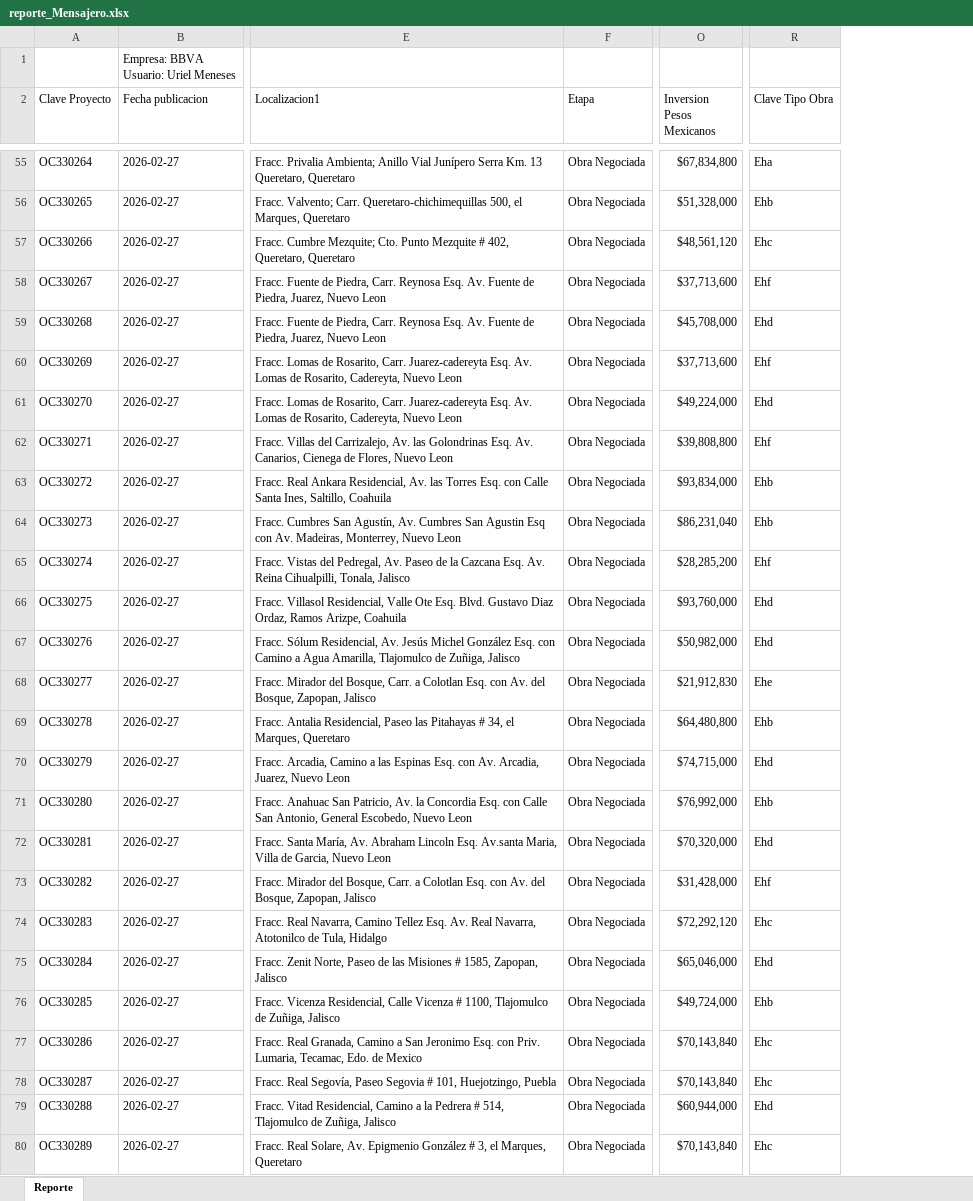
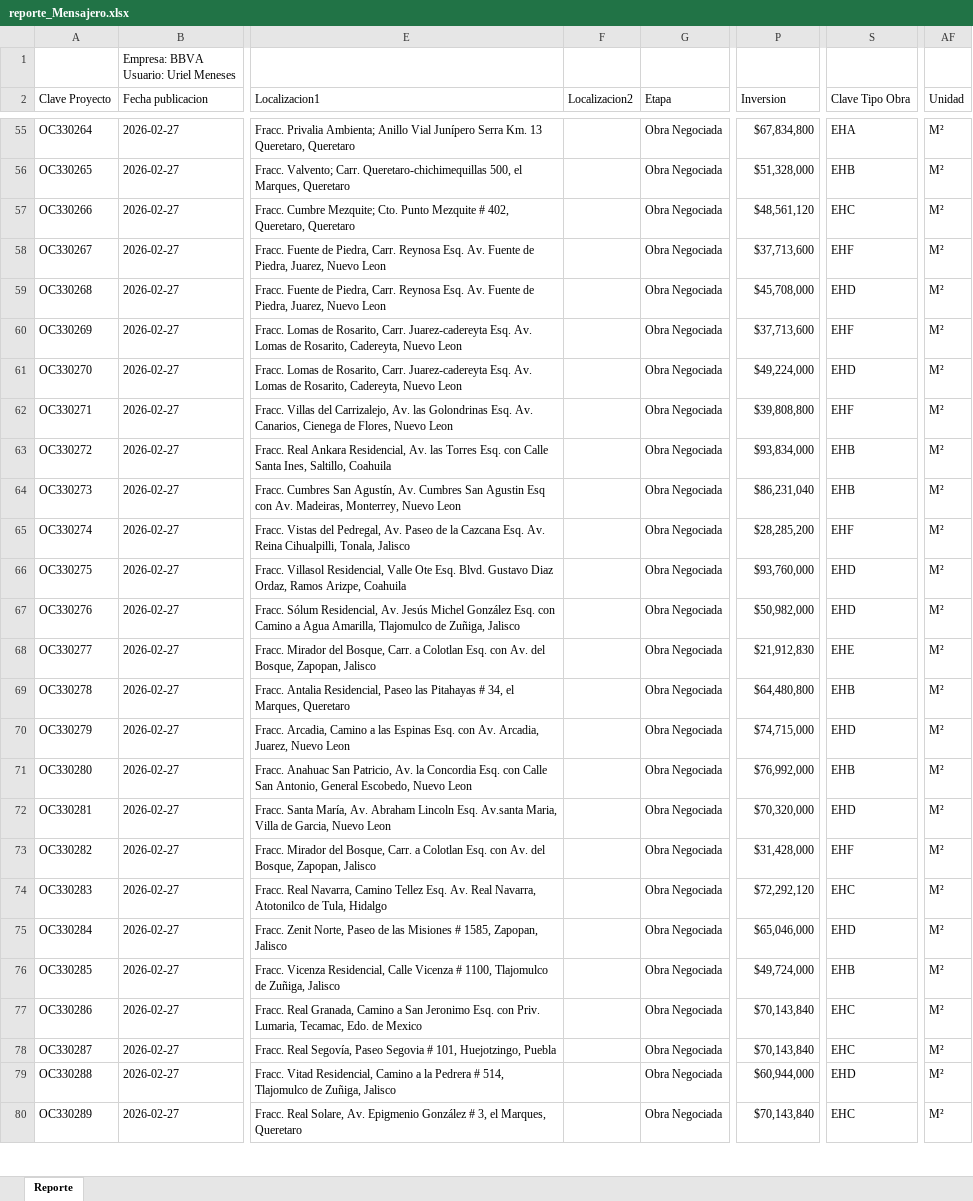
Before and after one commit to UrielMeneses849/ETLMensajero, an Excel workbook: reporte_Mensajero.xlsx, sheet Reporte, drawn as a sheet; only a part is shown, gaps mark what is left out; values as stored, in another font and other column widths than the file's, no cell formats; charts and pictures not drawn; addresses are those after the commit; the diff covers the shown part only; the diff names each change by its address in the sheet, - before the commit and + after, or states it on an @@ line.

```diff
--- a/reporte_Mensajero.xlsx (sheet Reporte)
+++ b/reporte_Mensajero.xlsx (sheet Reporte)
+column F (Localizacion2), empty
+column AF (Unidad), rows 55-80: all M²
-P2: Inversion Pesos Mexicanos
+P2: Inversion
-S55 (Clave Tipo Obra): Eha
+S55 (Clave Tipo Obra): EHA
-S56 (Clave Tipo Obra): Ehb
+S56 (Clave Tipo Obra): EHB
-S57 (Clave Tipo Obra): Ehc
+S57 (Clave Tipo Obra): EHC
-S58 (Clave Tipo Obra): Ehf
+S58 (Clave Tipo Obra): EHF
-S59 (Clave Tipo Obra): Ehd
+S59 (Clave Tipo Obra): EHD
-S60 (Clave Tipo Obra): Ehf
+S60 (Clave Tipo Obra): EHF
-S61 (Clave Tipo Obra): Ehd
+S61 (Clave Tipo Obra): EHD
-S62 (Clave Tipo Obra): Ehf
+S62 (Clave Tipo Obra): EHF
-S63:S64 (Clave Tipo Obra): Ehb
+S63:S64 (Clave Tipo Obra): EHB
-S65 (Clave Tipo Obra): Ehf
+S65 (Clave Tipo Obra): EHF
-S66:S67 (Clave Tipo Obra): Ehd
+S66:S67 (Clave Tipo Obra): EHD
-S68 (Clave Tipo Obra): Ehe
+S68 (Clave Tipo Obra): EHE
-S69 (Clave Tipo Obra): Ehb
+S69 (Clave Tipo Obra): EHB
-S70 (Clave Tipo Obra): Ehd
+S70 (Clave Tipo Obra): EHD
-S71 (Clave Tipo Obra): Ehb
+S71 (Clave Tipo Obra): EHB
-S72 (Clave Tipo Obra): Ehd
+S72 (Clave Tipo Obra): EHD
-S73 (Clave Tipo Obra): Ehf
+S73 (Clave Tipo Obra): EHF
-S74 (Clave Tipo Obra): Ehc
+S74 (Clave Tipo Obra): EHC
-S75 (Clave Tipo Obra): Ehd
+S75 (Clave Tipo Obra): EHD
-S76 (Clave Tipo Obra): Ehb
+S76 (Clave Tipo Obra): EHB
-S77:S78 (Clave Tipo Obra): Ehc
+S77:S78 (Clave Tipo Obra): EHC
-S79 (Clave Tipo Obra): Ehd
+S79 (Clave Tipo Obra): EHD
-S80 (Clave Tipo Obra): Ehc
+S80 (Clave Tipo Obra): EHC
```
Also changed, not shown: 140 edited cells elsewhere in this sheet, cell formats, 7 other files.
